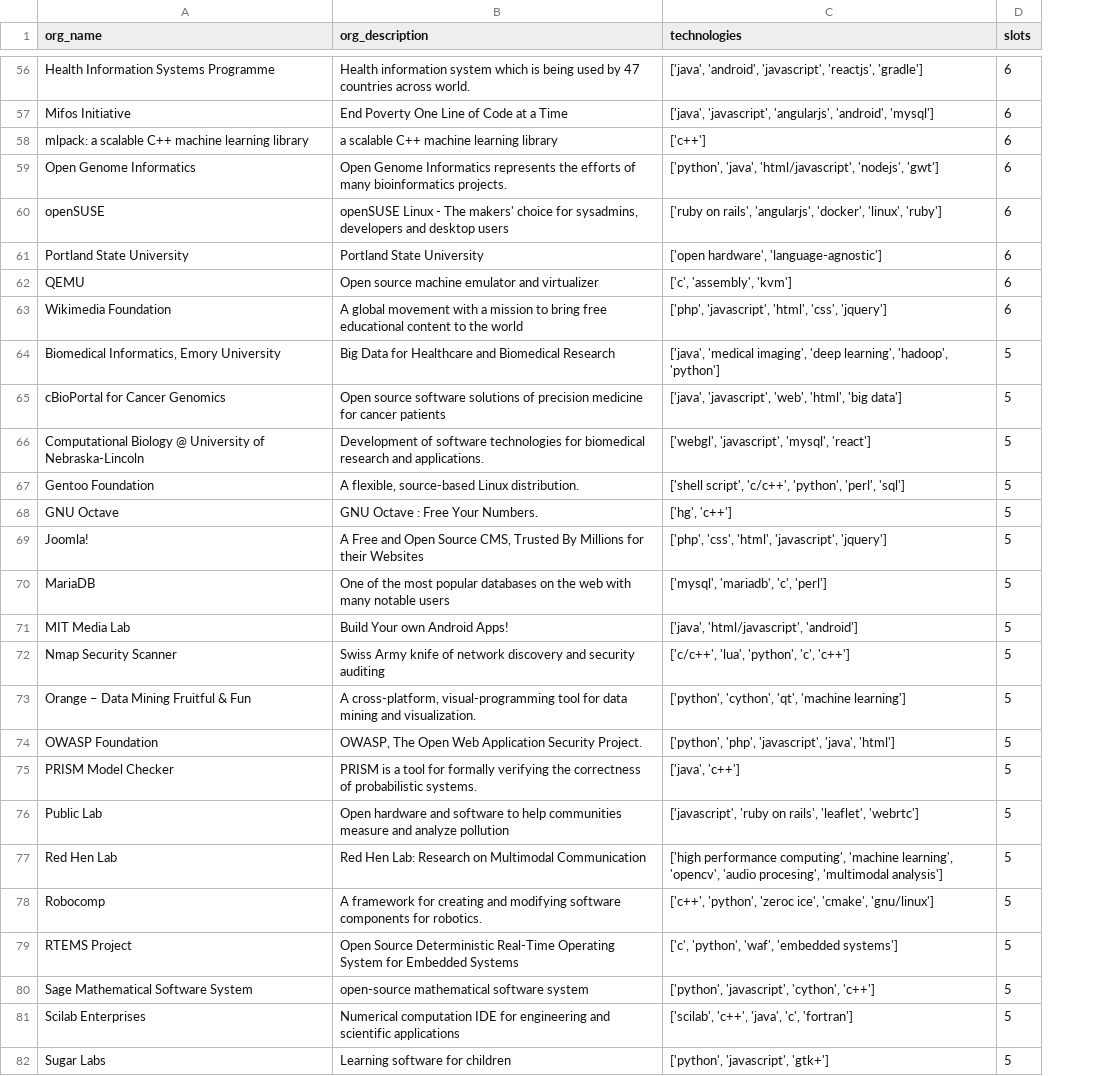
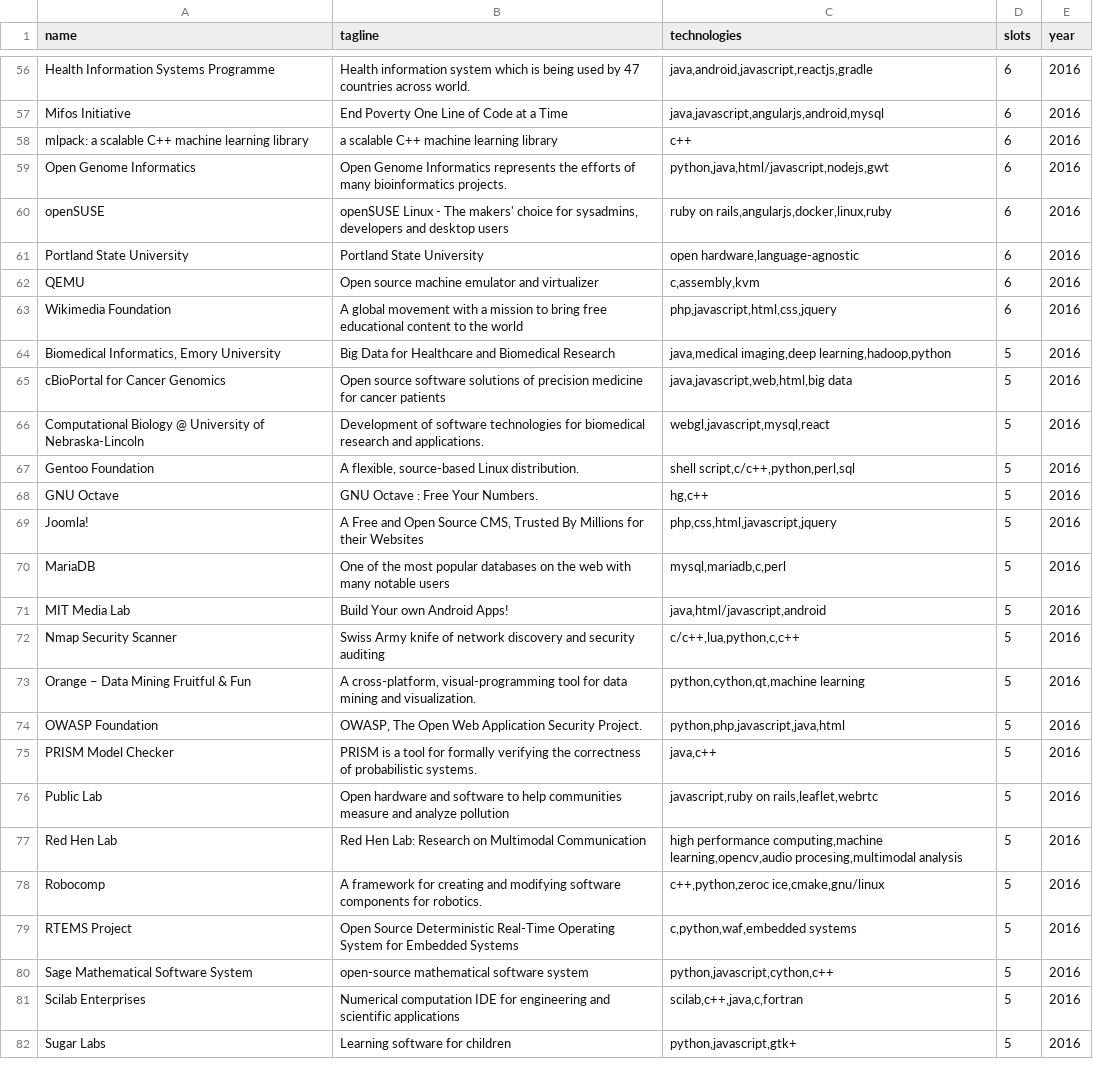
Before and after one commit to sanchit-saini/Google-Summer-of-Code-Analytics, a CSV file: stats/2016.csv, drawn as a sheet; only a part is shown, gaps mark what is left out; the diff covers the shown part only; the diff names each change by its address in the sheet, - before the commit and + after, or states it on an @@ line.

```diff
--- a/stats/2016.csv
+++ b/stats/2016.csv
+column E (year), rows 56-82: all 2016
-A1: org_name
+A1: name
-B1: org_description
+B1: tagline
-C56 (technologies): ['java', 'android', 'javascript', 'reactjs', 'gradle']
+C56 (technologies): java,android,javascript,reactjs,gradle
-C57 (technologies): ['java', 'javascript', 'angularjs', 'android', 'mysql']
+C57 (technologies): java,javascript,angularjs,android,mysql
-C58 (technologies): ['c++']
+C58 (technologies): c++
-C59 (technologies): ['python', 'java', 'html/javascript', 'nodejs', 'gwt']
+C59 (technologies): python,java,html/javascript,nodejs,gwt
-C60 (technologies): ['ruby on rails', 'angularjs', 'docker', 'linux', 'ruby']
+C60 (technologies): ruby on rails,angularjs,docker,linux,ruby
-C61 (technologies): ['open hardware', 'language-agnostic']
+C61 (technologies): open hardware,language-agnostic
-C62 (technologies): ['c', 'assembly', 'kvm']
+C62 (technologies): c,assembly,kvm
-C63 (technologies): ['php', 'javascript', 'html', 'css', 'jquery']
+C63 (technologies): php,javascript,html,css,jquery
-C64 (technologies): ['java', 'medical imaging', 'deep learning', 'hadoop', 'python']
+C64 (technologies): java,medical imaging,deep learning,hadoop,python
-C65 (technologies): ['java', 'javascript', 'web', 'html', 'big data']
+C65 (technologies): java,javascript,web,html,big data
-C66 (technologies): ['webgl', 'javascript', 'mysql', 'react']
+C66 (technologies): webgl,javascript,mysql,react
-C67 (technologies): ['shell script', 'c/c++', 'python', 'perl', 'sql']
+C67 (technologies): shell script,c/c++,python,perl,sql
-C68 (technologies): ['hg', 'c++']
+C68 (technologies): hg,c++
-C69 (technologies): ['php', 'css', 'html', 'javascript', 'jquery']
+C69 (technologies): php,css,html,javascript,jquery
-C70 (technologies): ['mysql', 'mariadb', 'c', 'perl']
+C70 (technologies): mysql,mariadb,c,perl
-C71 (technologies): ['java', 'html/javascript', 'android']
+C71 (technologies): java,html/javascript,android
-C72 (technologies): ['c/c++', 'lua', 'python', 'c', 'c++']
+C72 (technologies): c/c++,lua,python,c,c++
-C73 (technologies): ['python', 'cython', 'qt', 'machine learning']
+C73 (technologies): python,cython,qt,machine learning
-C74 (technologies): ['python', 'php', 'javascript', 'java', 'html']
+C74 (technologies): python,php,javascript,java,html
-C75 (technologies): ['java', 'c++']
+C75 (technologies): java,c++
-C76 (technologies): ['javascript', 'ruby on rails', 'leaflet', 'webrtc']
+C76 (technologies): javascript,ruby on rails,leaflet,webrtc
-C77 (technologies): ['high performance computing', 'machine learning', 'opencv', 'audio procesing', 'multimodal analysis']
+C77 (technologies): high performance computing,machine learning,opencv,audio procesing,multimodal analysis
-C78 (technologies): ['c++', 'python', 'zeroc ice', 'cmake', 'gnu/linux']
+C78 (technologies): c++,python,zeroc ice,cmake,gnu/linux
-C79 (technologies): ['c', 'python', 'waf', 'embedded systems']
+C79 (technologies): c,python,waf,embedded systems
-C80 (technologies): ['python', 'javascript', 'cython', 'c++']
+C80 (technologies): python,javascript,cython,c++
-C81 (technologies): ['scilab', 'c++', 'java', 'c', 'fortran']
+C81 (technologies): scilab,c++,java,c,fortran
-C82 (technologies): ['python', 'javascript', 'gtk+']
+C82 (technologies): python,javascript,gtk+
```
Also changed, not shown: 151 edited cells elsewhere in this file, stats/2009.csv, stats/2010.csv, 3 other files.
